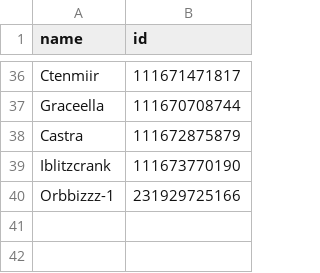
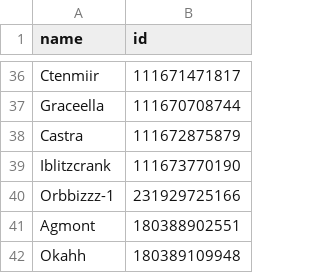
Before and after one commit to nonjosh/lowb-ddoaudit, a CSV file: src/data/character_ids.csv, drawn as a sheet; only a part is shown, gaps mark what is left out; the diff names each change by its address in the sheet, - before the commit and + after, or states it on an @@ line.

Commit message:
Add character IDs for Okahh and Agmont

```diff
--- a/src/data/character_ids.csv
+++ b/src/data/character_ids.csv
+row 41: Agmont | 180388902551
+row 42: Okahh | 180389109948
```
